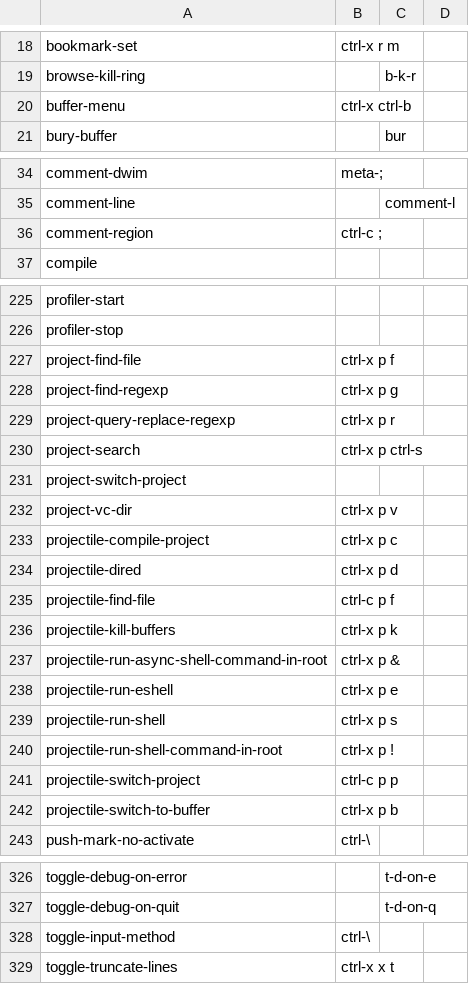
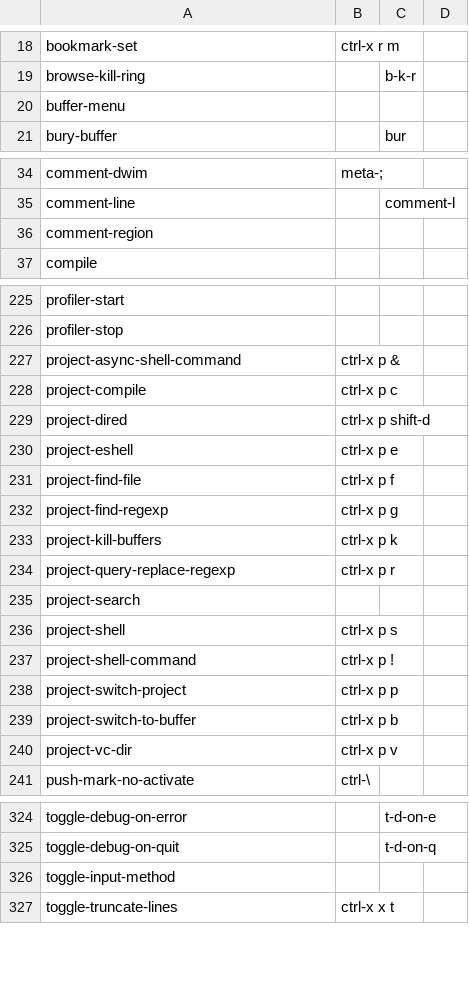
Before and after one commit to wolfmanstout/wolfmanstout_talon, a CSV file: apps/emacs/emacs_commands.csv, drawn as a sheet; only a part is shown, gaps mark what is left out.

Commit message:
Finish Emacs keybinding audit and use project.el

```diff
--- a/apps/emacs/emacs_commands.csv
+++ b/apps/emacs/emacs_commands.csv
@@ -19,3 +19,3 @@ bookmark-set, ctrl-x r m
 browse-kill-ring,, b-k-r
-buffer-menu, ctrl-x ctrl-b
+buffer-menu
 bury-buffer,, bur
@@ -35,3 +35,3 @@ comment-dwim, meta-;
 comment-line,, comment-l
-comment-region, ctrl-c ;
+comment-region
 compile
@@ -226,18 +226,16 @@ profiler-start
 profiler-stop
+project-async-shell-command, ctrl-x p &
+project-compile, ctrl-x p c
+project-dired, ctrl-x p shift-d
+project-eshell, ctrl-x p e
 project-find-file, ctrl-x p f
 project-find-regexp, ctrl-x p g
+project-kill-buffers, ctrl-x p k
 project-query-replace-regexp, ctrl-x p r
-project-search, ctrl-x p ctrl-s
-project-switch-project
+project-search
+project-shell, ctrl-x p s
+project-shell-command, ctrl-x p !
+project-switch-project, ctrl-x p p
+project-switch-to-buffer, ctrl-x p b
 project-vc-dir, ctrl-x p v
-projectile-compile-project, ctrl-x p c
-projectile-dired, ctrl-x p d
-projectile-find-file, ctrl-c p f
-projectile-kill-buffers, ctrl-x p k
-projectile-run-async-shell-command-in-root, ctrl-x p &
-projectile-run-eshell, ctrl-x p e
-projectile-run-shell, ctrl-x p s
-projectile-run-shell-command-in-root, ctrl-x p !
-projectile-switch-project, ctrl-c p p
-projectile-switch-to-buffer, ctrl-x p b
 push-mark-no-activate, ctrl-\
@@ -327,3 +325,3 @@ toggle-debug-on-error,, t-d-on-e
 toggle-debug-on-quit,, t-d-on-q
-toggle-input-method, ctrl-\
+toggle-input-method
 toggle-truncate-lines, ctrl-x x t
```
Also changed, not shown: 3 other files.
